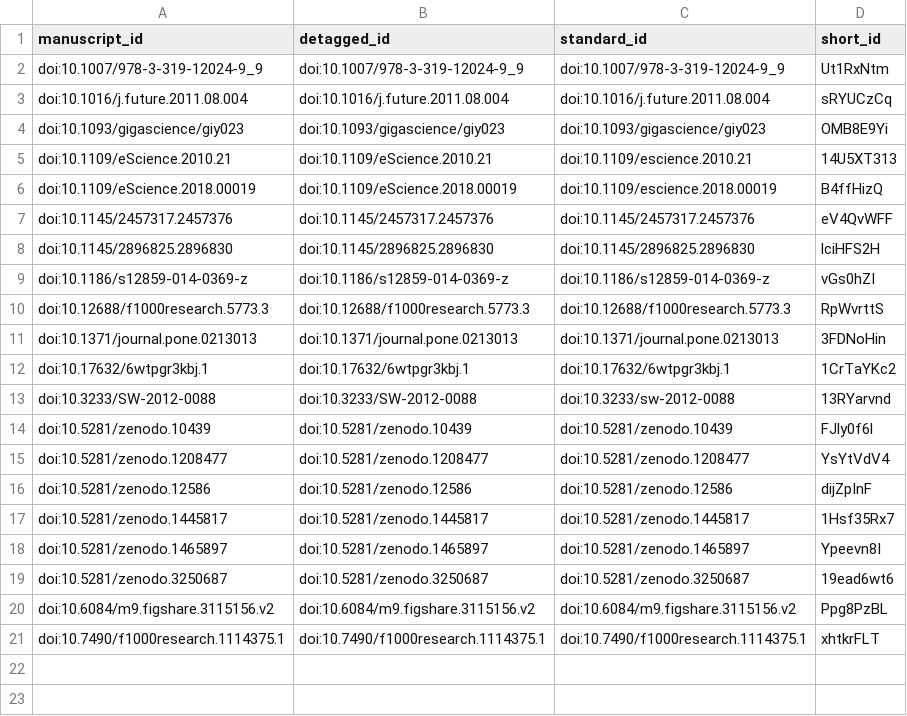
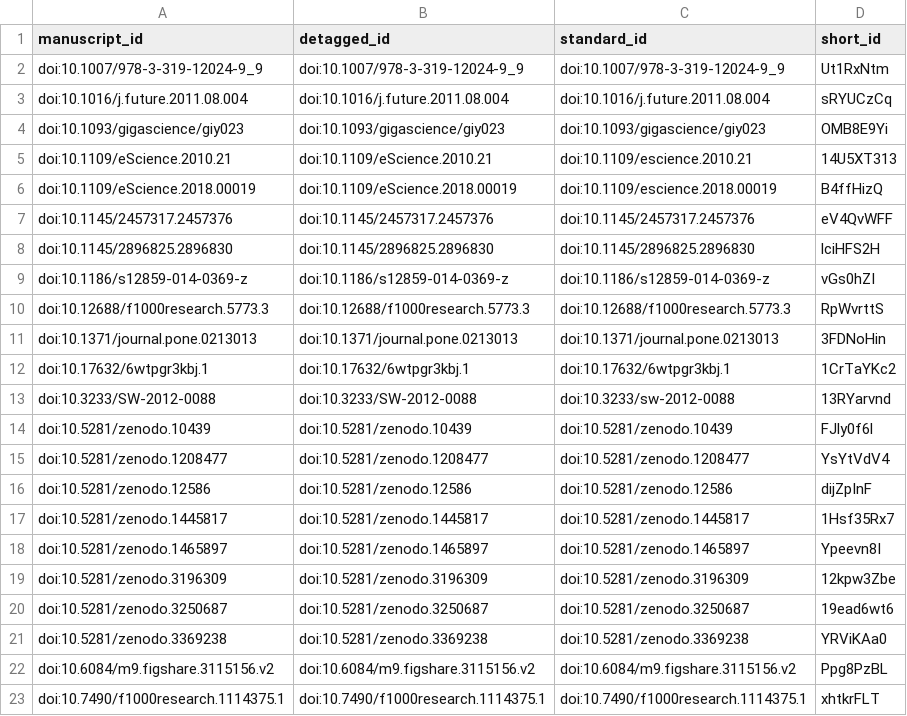
Before and after one commit to stain/ro-index-paper, a TSV file: citations.tsv, drawn as a sheet; the diff names each change by its address in the sheet, - before the commit and + after, or states it on an @@ line.

```diff
--- a/citations.tsv
+++ b/citations.tsv
+row 19: doi:10.5281/zenodo.3196309 | doi:10.5281/zenodo.3196309 | doi:10.5281/zenodo.3196309 | 12kpw3Zbe
+row 21: doi:10.5281/zenodo.3369238 | doi:10.5281/zenodo.3369238 | doi:10.5281/zenodo.3369238 | YRViKAa0
```
Also changed, not shown: 5 other files.
